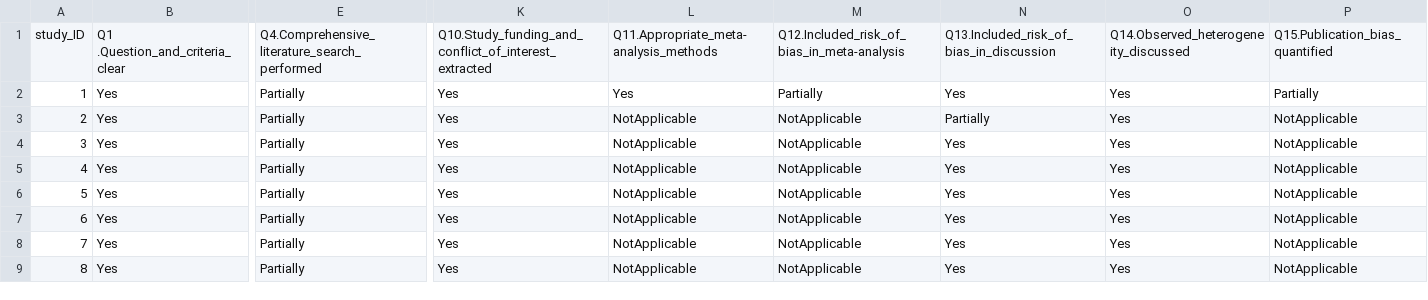
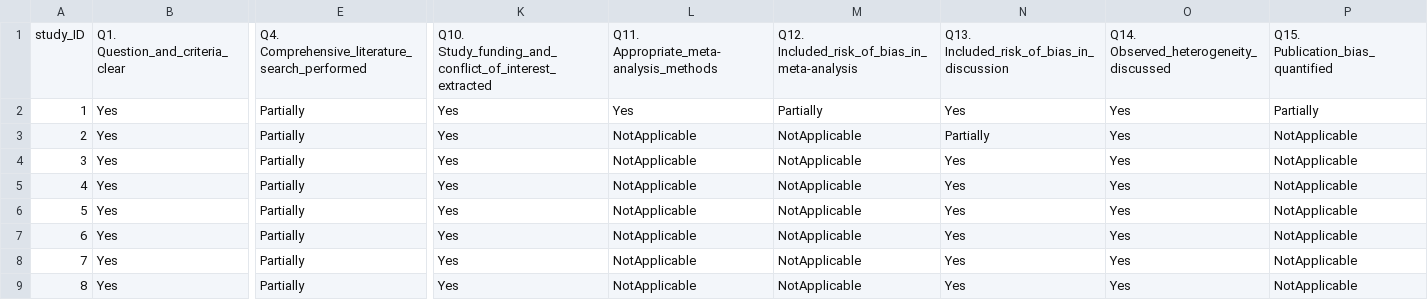
Before and after one commit to mlagisz/RR_lit_survey, a CSV file: data/AMSTAR2_sheet_RRs_v2_simplified.csv, drawn as a sheet; only a part is shown, gaps mark what is left out; the diff covers the shown part only; the diff names each change by its address in the sheet, - before the commit and + after, or states it on an @@ line.

```diff
--- a/data/AMSTAR2_sheet_RRs_v2_simplified.csv
+++ b/data/AMSTAR2_sheet_RRs_v2_simplified.csv
-B1: Q1 .Question_and_criteria_clear
+B1: Q1. Question_and_criteria_clear
-E1: Q4.Comprehensive_literature_search_performed
+E1: Q4. Comprehensive_literature_search_performed
-K1: Q10.Study_funding_and_conflict_of_interest_extracted
+K1: Q10. Study_funding_and_conflict_of_interest_extracted
-L1: Q11.Appropriate_meta-analysis_methods
+L1: Q11. Appropriate_meta-analysis_methods
-M1: Q12.Included_risk_of_bias_in_meta-analysis
+M1: Q12. Included_risk_of_bias_in_meta-analysis
-N1: Q13.Included_risk_of_bias_in_discussion
+N1: Q13. Included_risk_of_bias_in_discussion
-O1: Q14.Observed_heterogeneity_discussed
+O1: Q14. Observed_heterogeneity_discussed
-P1: Q15.Publication_bias_quantified
+P1: Q15. Publication_bias_quantified
```
Also changed, not shown: 1 edited cell elsewhere in this file, 1 other file.
